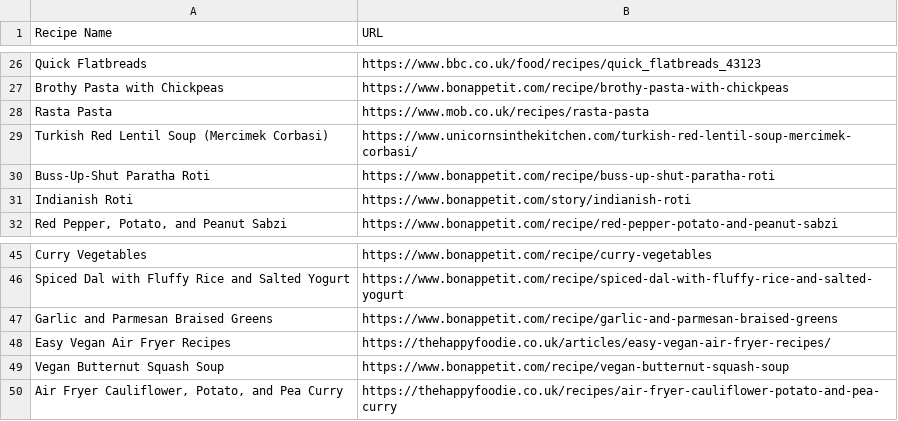
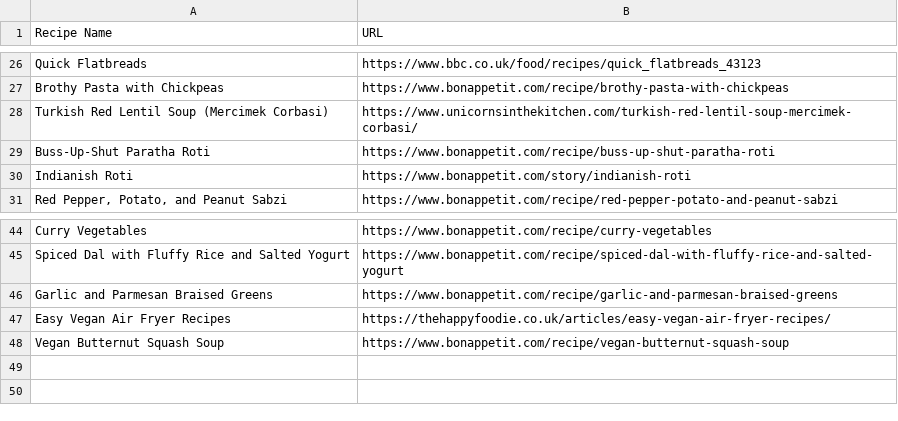
Before and after one commit to Rasp01/HungryHippo, a CSV file: HungaryHippoRecipies.csv, drawn as a sheet; only a part is shown, gaps mark what is left out; the diff names each change by its address in the sheet, - before the commit and + after, or states it on an @@ line.

Commit message:
Modified to remove removed not working urls

```diff
--- a/HungaryHippoRecipies.csv
+++ b/HungaryHippoRecipies.csv
-row 28: Rasta Pasta | https://www.mob.co.uk/recipes/rasta-pasta
-row 50: Air Fryer Cauliflower, Potato, and Pea Curry | https://thehappyfoodie.co.uk/recipes/air-fryer-cauliflower-potato-and-pea-curry
```
